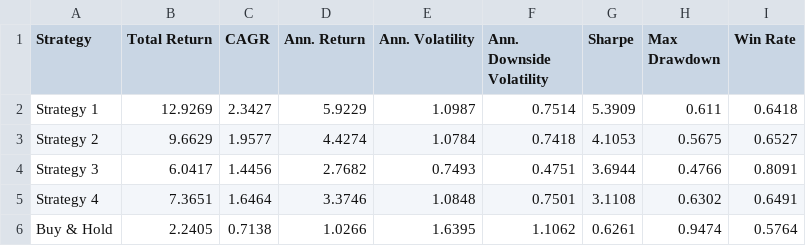
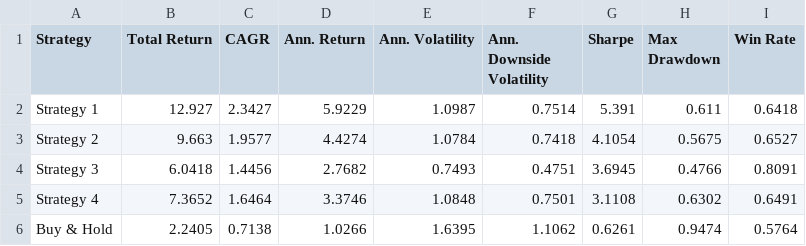
Before and after one commit to dof-studio/SPYDL1D, a CSV file: metrics.csv, drawn as a sheet.

```diff
--- a/metrics.csv
+++ b/metrics.csv
@@ -1,6 +1,6 @@
 Strategy,Total Return,CAGR,Ann. Return,Ann. Volatility,Ann. Downside Volatility,Sharpe,Max Drawdown,Win Rate
-Strategy 1,12.9269,2.3427,5.9229,1.0987,0.7514,5.3909,0.611,0.6418
-Strategy 2,9.6629,1.9577,4.4274,1.0784,0.7418,4.1053,0.5675,0.6527
-Strategy 3,6.0417,1.4456,2.7682,0.7493,0.4751,3.6944,0.4766,0.8091
-Strategy 4,7.3651,1.6464,3.3746,1.0848,0.7501,3.1108,0.6302,0.6491
+Strategy 1,12.927,2.3427,5.9229,1.0987,0.7514,5.391,0.611,0.6418
+Strategy 2,9.663,1.9577,4.4274,1.0784,0.7418,4.1054,0.5675,0.6527
+Strategy 3,6.0418,1.4456,2.7682,0.7493,0.4751,3.6945,0.4766,0.8091
+Strategy 4,7.3652,1.6464,3.3746,1.0848,0.7501,3.1108,0.6302,0.6491
 Buy & Hold,2.2405,0.7138,1.0266,1.6395,1.1062,0.6261,0.9474,0.5764
```
Also changed, not shown: 1 other file.
